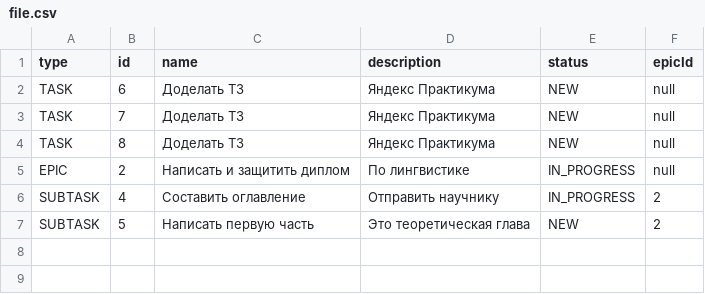
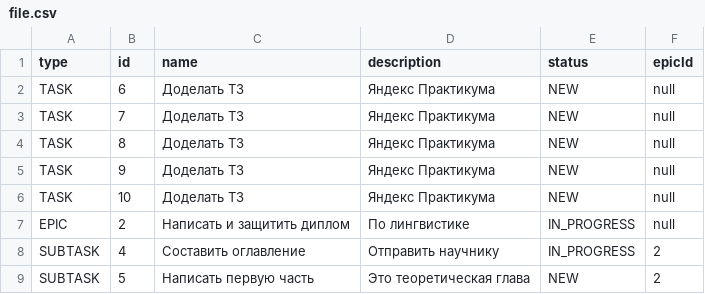
Before and after one commit to iremAshfak/java-kanban, a CSV file: file.csv, drawn as a sheet; the diff names each change by its address in the sheet, - before the commit and + after, or states it on an @@ line.

```diff
--- a/file.csv
+++ b/file.csv
+row 5: TASK | 9 | Доделать ТЗ | Яндекс Практикума | NEW | null
+row 6: TASK | 10 | Доделать ТЗ | Яндекс Практикума | NEW | null
```
Also changed, not shown: 7 other files.
